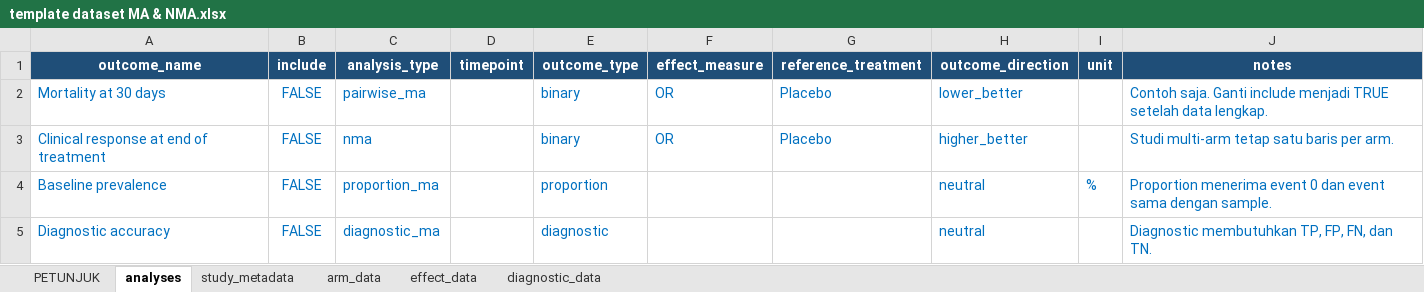
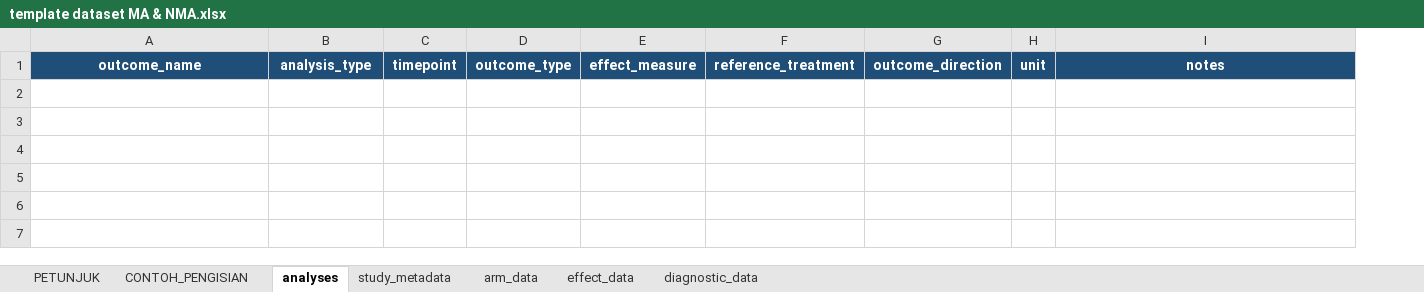
Before and after one commit to auctusstore-arch/kode-r-ma-nma, an Excel workbook: template dataset MA & NMA.xlsx, sheet analyses, drawn as a sheet; values as stored, in another font and other column widths than the file's, no borders; table styles not drawn; the diff names each change by its address in the sheet, - before the commit and + after, or states it on an @@ line.

```diff
--- a/template dataset MA & NMA.xlsx (sheet analyses)
+++ b/template dataset MA & NMA.xlsx (sheet analyses)
+sheet tab: CONTOH_PENGISIAN
-column B, row 1: include
-row 2: Mortality at 30 days | FALSE | pairwise_ma |  | binary | OR | Placebo | lower_better |  | Contoh saja. Ganti include menjadi TRUE setelah data lengkap.
-row 3: Clinical response at end of treatment | FALSE | nma |  | binary | OR | Placebo | higher_better |  | Studi multi-arm tetap satu baris per arm.
-row 4: Baseline prevalence | FALSE | proportion_ma |  | proportion |  |  | neutral | % | Proportion menerima event 0 dan event sama dengan sample.
-row 5: Diagnostic accuracy | FALSE | diagnostic_ma |  | diagnostic |  |  | neutral |  | Diagnostic membutuhkan TP, FP, FN, dan TN.
```
Also changed, not shown: sheet arm_data, sheet study_metadata, sheet diagnostic_data, sheet effect_data, sheet PETUNJUK, 37 other files.
